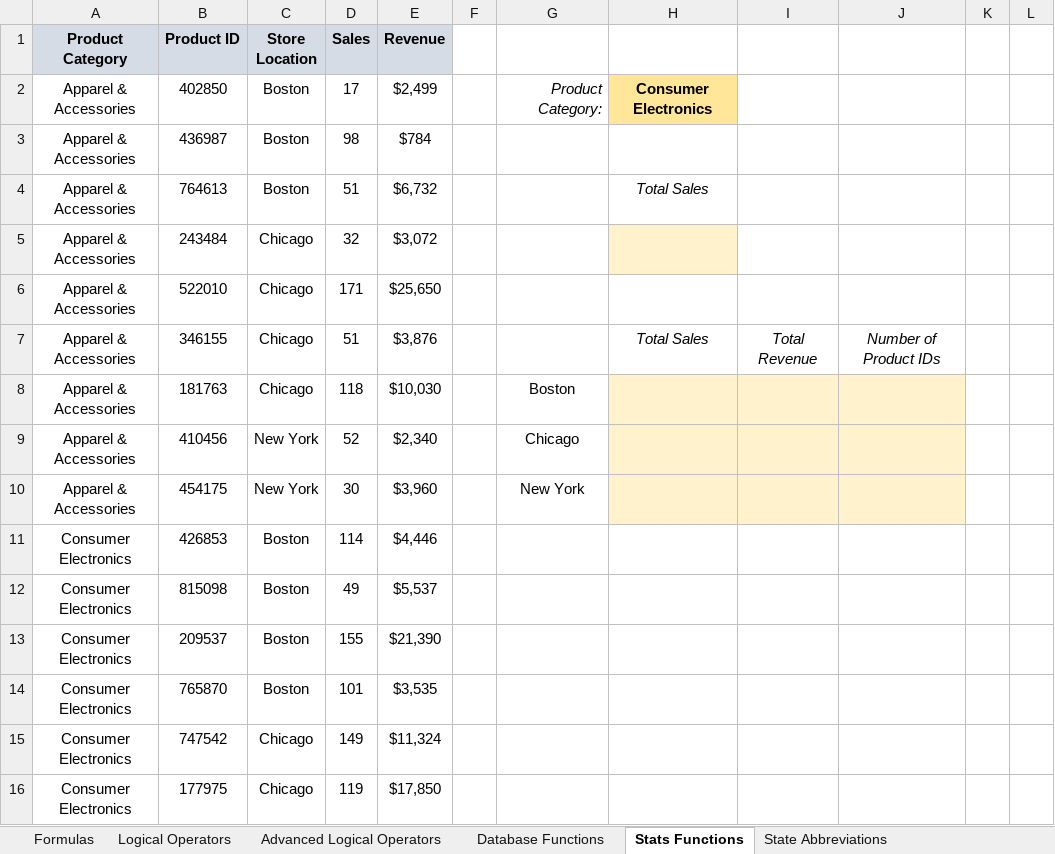
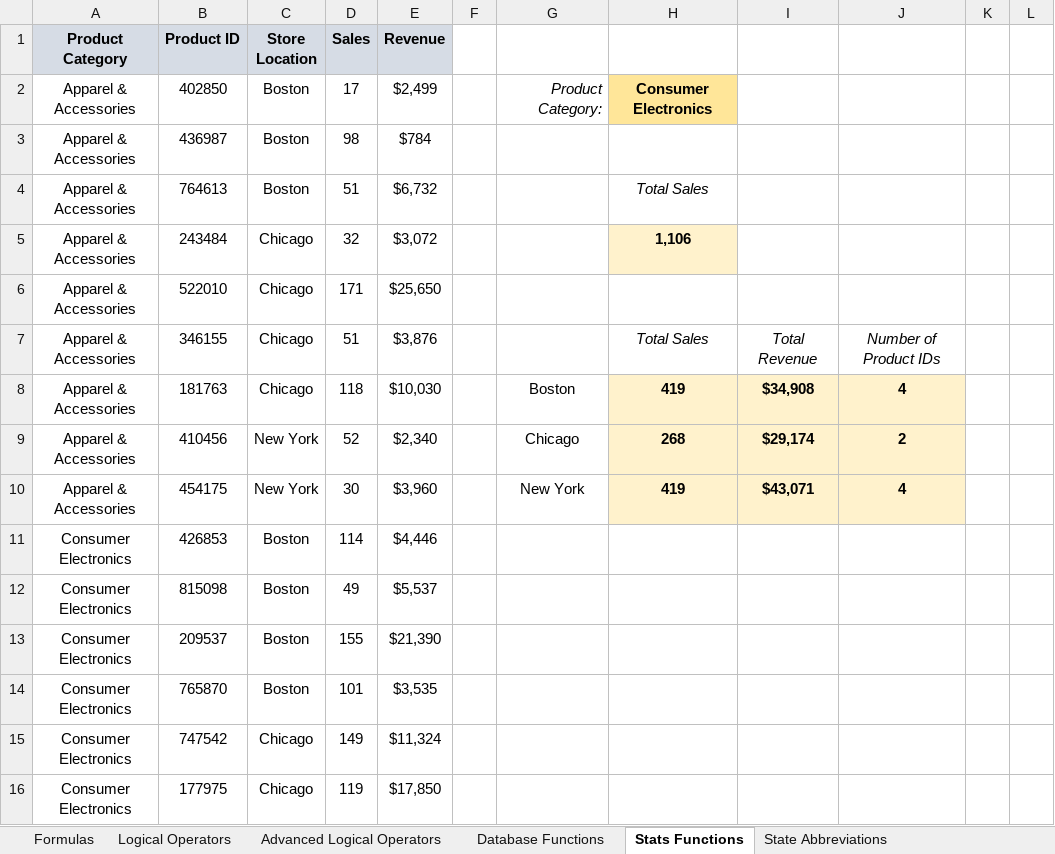
Before and after one commit to omsupare/DMartSalesAnalysis, an Excel workbook: excelhw/Advanced Excel - Stu.xlsx, sheet Stats Functions, drawn as a sheet; only a part is shown; values as stored, in another font and other column widths than the file's, no borders; charts and pictures not drawn; the diff names each change by its address in the sheet, - before the commit and + after, or states it on an @@ line.

Commit message:
Learn't about different charts and practiced vlookup,adv functions,text formulas

```diff
--- a/excelhw/Advanced Excel - Stu.xlsx (sheet Stats Functions)
+++ b/excelhw/Advanced Excel - Stu.xlsx (sheet Stats Functions)
-H5: (empty)
+H5: 1,106
-H8: (empty)
+H8: 419
-I8: (empty)
+I8: $34,908
-J8: (empty)
+J8: 4
-H9: (empty)
+H9: 268
-I9: (empty)
+I9: $29,174
-J9: (empty)
+J9: 2
-H10: (empty)
+H10: 419
-I10: (empty)
+I10: $43,071
-J10: (empty)
+J10: 4
```
Also changed, not shown: sheet Cleaning data, sheet Lookup Functions, sheet Text Functions, sheet Advanced VLOOKUP, sheet OFFSET & COUNTA, sheet HLOOKUP, 1 more sheet, excelpractice/excel-pivot-tables.xlsx, 3 other files.
